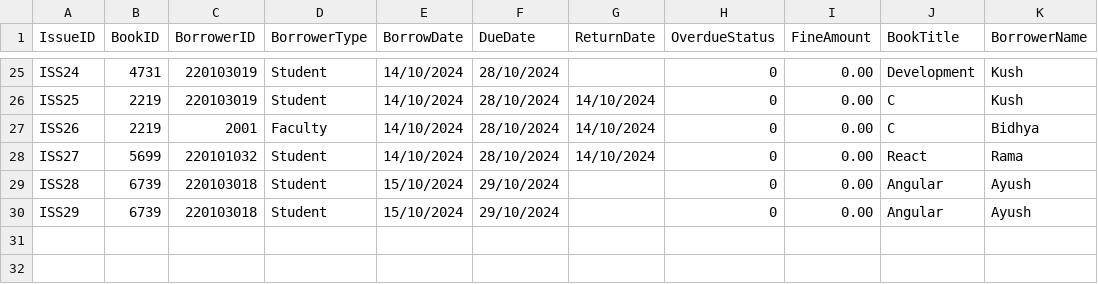
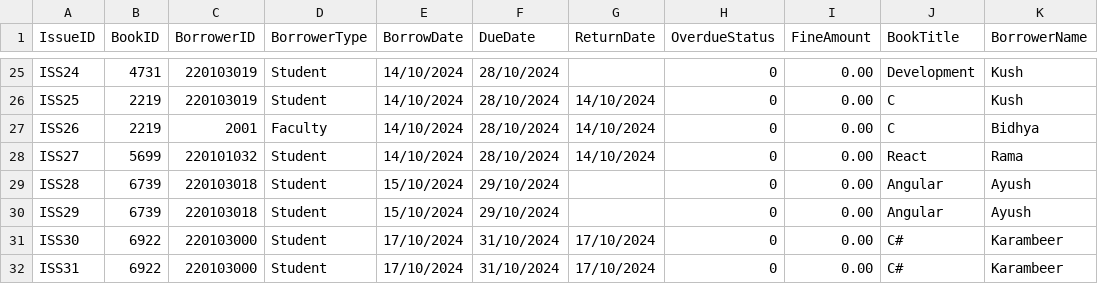
Before and after one commit to Aryankashyap3002/LibraryManagementGUI, a CSV file: issue.csv, drawn as a sheet; only a part is shown, gaps mark what is left out.

```diff
--- a/issue.csv
+++ b/issue.csv
@@ -30 +30,3 @@ ISS28,6739,220103018,Student,15/10/2024,29/10/2024,,0,0.00,Angular,Ayush
 ISS29,6739,220103018,Student,15/10/2024,29/10/2024,,0,0.00,Angular,Ayush
+ISS30,6922,220103000,Student,17/10/2024,31/10/2024,17/10/2024,0,0.00,C#,Karambeer
+ISS31,6922,220103000,Student,17/10/2024,31/10/2024,17/10/2024,0,0.00,C#,Karambeer
```
Also changed, not shown: issues.csv, students.csv, 2 other files.
